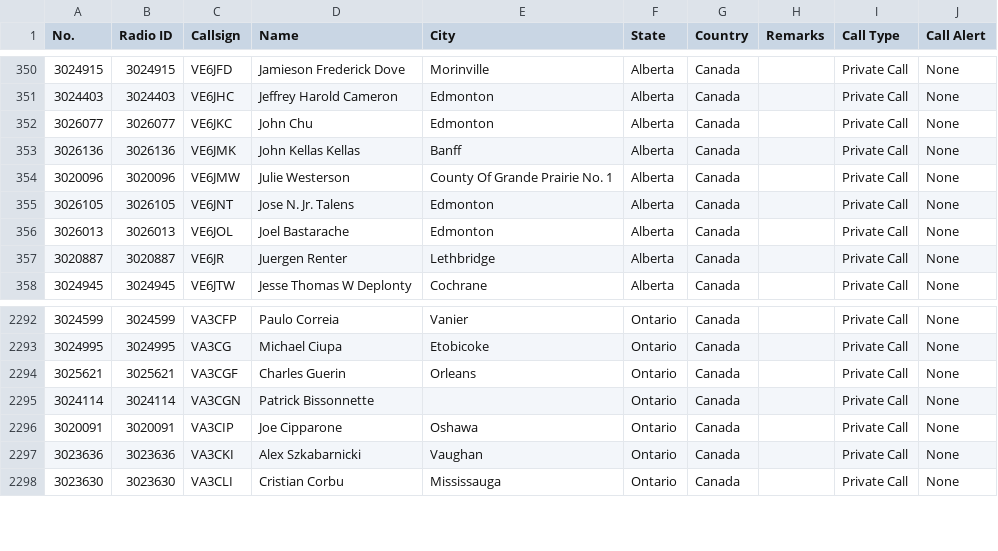
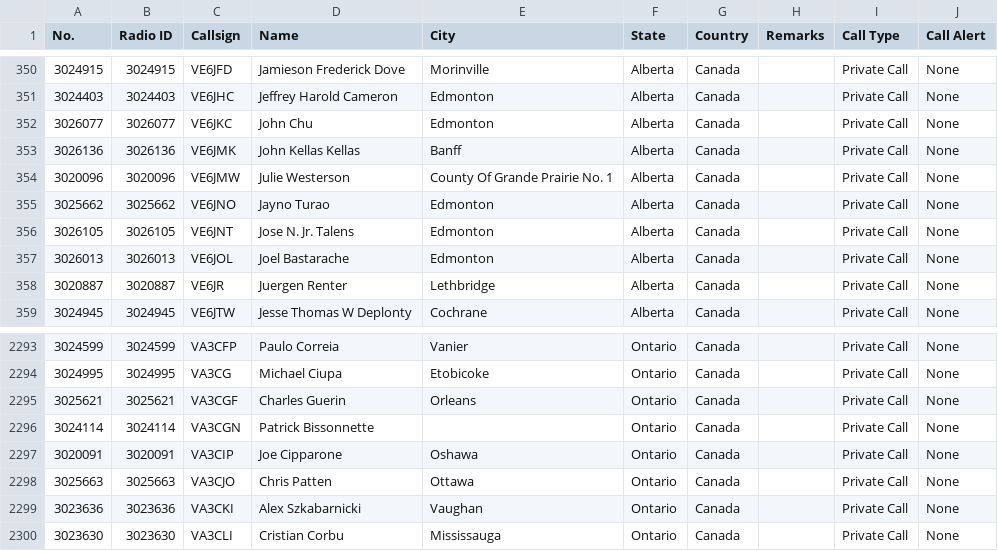
Before and after one commit to CraigHead/Anytone-DMR-Users, a CSV file: dmr_users_canada.csv, drawn as a sheet; only a part is shown, gaps mark what is left out.

Commit message:
Updated DMR User List 20240317.1

```diff
--- a/dmr_users_canada.csv
+++ b/dmr_users_canada.csv
@@ -354,2 +354,3 @@
 "3020096","3020096","VE6JMW","Julie Westerson","County Of Grande Prairie No. 1","Alberta","Canada","","Private Call","None"
+"3025662","3025662","VE6JNO","Jayno Turao","Edmonton","Alberta","Canada","","Private Call","None"
 "3026105","3026105","VE6JNT","Jose N. Jr. Talens","Edmonton","Alberta","Canada","","Private Call","None"
@@ -2296,2 +2297,3 @@
 "3020091","3020091","VA3CIP","Joe Cipparone","Oshawa","Ontario","Canada","","Private Call","None"
+"3025663","3025663","VA3CJO","Chris Patten","Ottawa","Ontario","Canada","","Private Call","None"
 "3023636","3023636","VA3CKI","Alex Szkabarnicki","Vaughan","Ontario","Canada","","Private Call","None"
```
